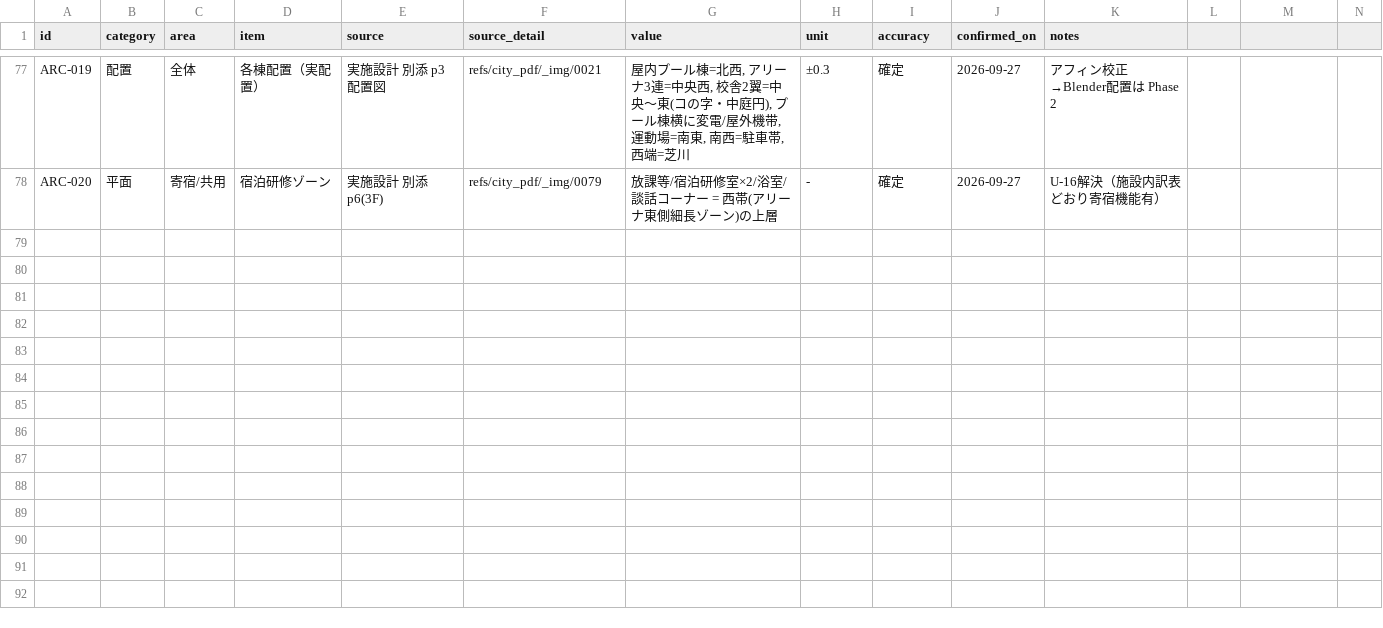
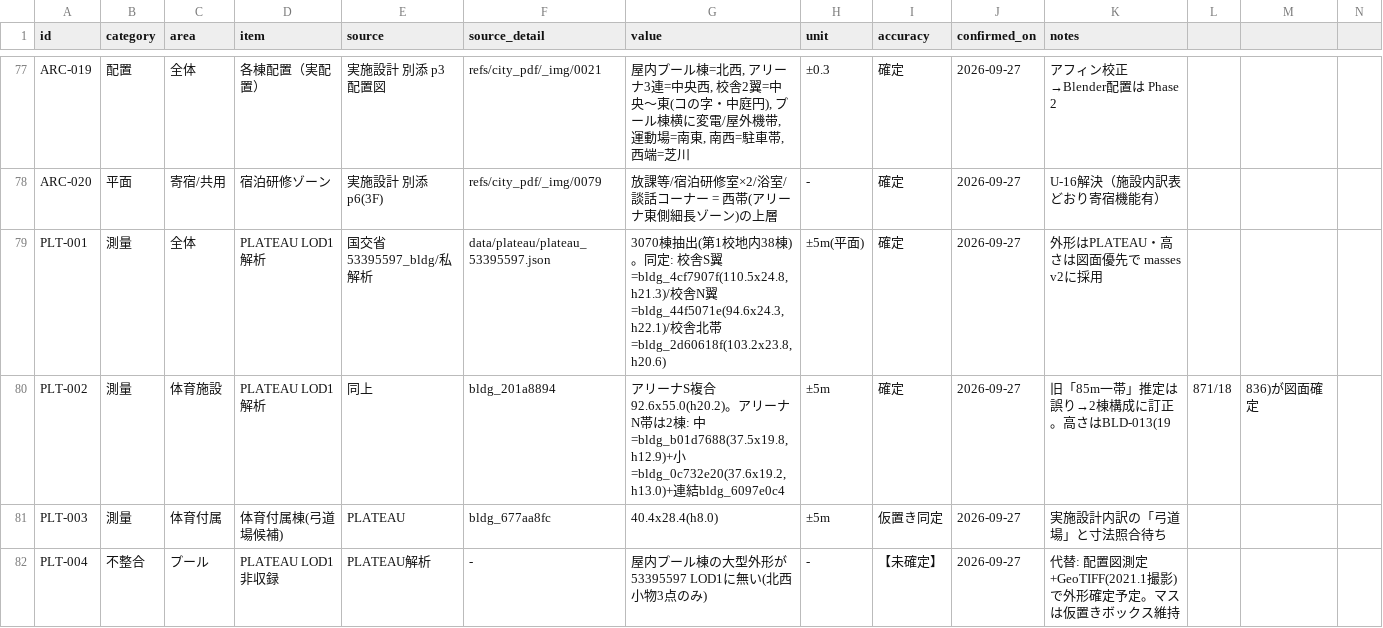
Before and after one commit to am3ifphi-dotcom/kawaguchi_3d, a CSV file: docs/master/facility_master_list.csv, drawn as a sheet; only a part is shown, gaps mark what is left out; rows hold the shown columns only; the diff names each change by its address in the sheet, - before the commit and + after, or states it on an @@ line.

Commit message:
PLATEAU LOD1統合: masses v2(PLATEAU外形×図面高さ)+phase2_blockout v2+同定表(PLT-001〜004)
Co-authored-by: arena-agent <297053741+arena-agent@users.noreply.github.com>

```diff
--- a/docs/master/facility_master_list.csv
+++ b/docs/master/facility_master_list.csv
+row 79: PLT-001 | 測量 | 全体 | PLATEAU LOD1 解析 | 国交省 53395597_bldg/私解析 | data/plateau/plateau_53395597.json | 3070棟抽出(第1校地内38棟)。同定: 校舎S翼=bldg_4cf7907f(110.5x24.8,h21.3)/校舎N翼=bldg_44f5071e(94.6x24.3,h22.1)/校舎北帯=bldg_2d60618f(103.2x23.8,h20.6) | ±5m(平面) | 確定 | 2026-09-27 | 外形はPLATEAU・高さは図面優先で masses v2に採用
+row 80: PLT-002 | 測量 | 体育施設 | PLATEAU LOD1 解析 | 同上 | bldg_201a8894 | アリーナS複合92.6x55.0(h20.2)。アリーナN帯は2棟: 中=bldg_b01d7688(37.5x19.8,h12.9)+小=bldg_0c732e20(37.6x19.2,h13.0)+連結bldg_6097e0c4 | ±5m | 確定 | 2026-09-27 | 旧「85m一帯」推定は誤り→2棟構成に訂正。高さはBLD-013(19 | 871/18 | 836)が図面確定
+row 81: PLT-003 | 測量 | 体育付属 | 体育付属棟(弓道場候補) | PLATEAU | bldg_677aa8fc | 40.4x28.4(h8.0) | ±5m | 仮置き同定 | 2026-09-27 | 実施設計内訳の「弓道場」と寸法照合待ち
+row 82: PLT-004 | 不整合 | プール | PLATEAU LOD1 非収録 | PLATEAU解析 | - | 屋内プール棟の大型外形が53395597 LOD1に無い(北西小物3点のみ) | - | 【未確定】 | 2026-09-27 | 代替: 配置図測定+GeoTIFF(2021.1撮影)で外形確定予定。マスは仮置きボックス維持
```
Also changed, not shown: 3 other files.
